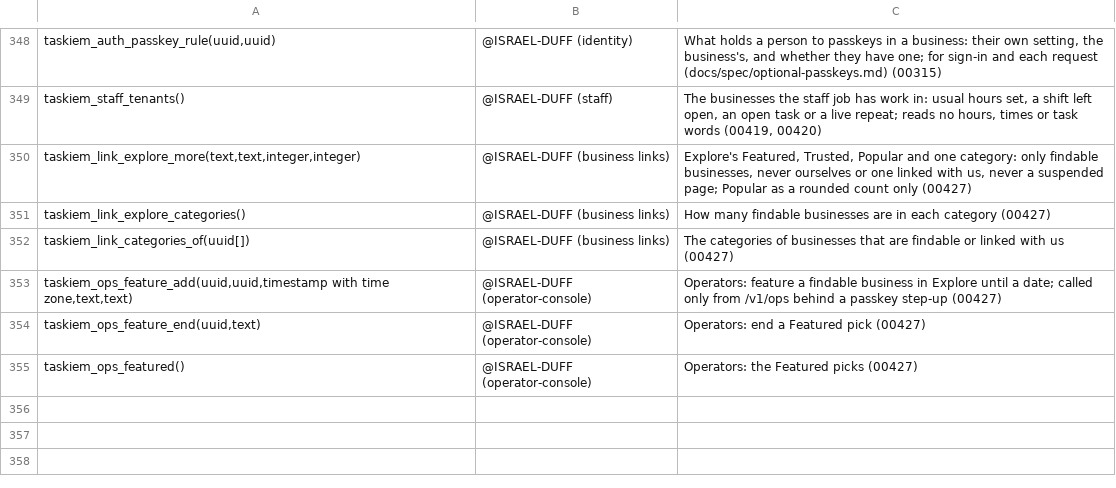
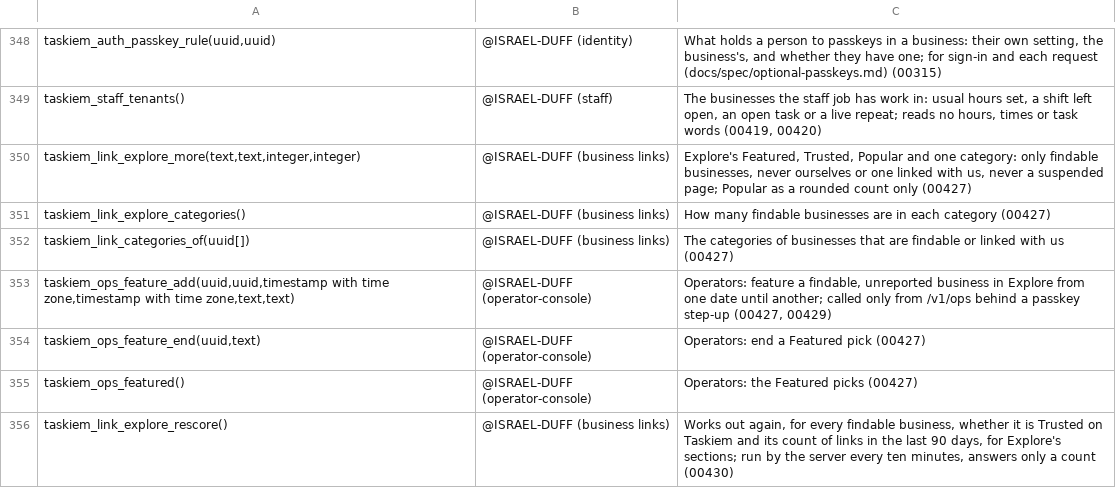
Before and after one commit to ISRAEL-DUFF/taskiem, a TSV file: engine/db/definers.tsv, drawn as a sheet; only a part is shown, gaps mark what is left out.

```diff
--- a/engine/db/definers.tsv
+++ b/engine/db/definers.tsv
@@ -352,4 +352,5 @@ taskiem_link_explore_categories()	@ISRAEL-DUFF (business links)	How many findabl
 taskiem_link_categories_of(uuid[])	@ISRAEL-DUFF (business links)	The categories of businesses that are findable or linked with us (00427)
-taskiem_ops_feature_add(uuid,uuid,timestamp with time zone,text,text)	@ISRAEL-DUFF (operator-console)	Operators: feature a findable business in Explore until a date; called only from /v1/ops behind a passkey step-up (00427)
+taskiem_ops_feature_add(uuid,uuid,timestamp with time zone,timestamp with time zone,text,text)	@ISRAEL-DUFF (operator-console)	Operators: feature a findable, unreported business in Explore from one date until another; called only from /v1/ops behind a passkey step-up (00427, 00429)
 taskiem_ops_feature_end(uuid,text)	@ISRAEL-DUFF (operator-console)	Operators: end a Featured pick (00427)
 taskiem_ops_featured()	@ISRAEL-DUFF (operator-console)	Operators: the Featured picks (00427)
+taskiem_link_explore_rescore()	@ISRAEL-DUFF (business links)	Works out again, for every findable business, whether it is Trusted on Taskiem and its count of links in the last 90 days, for Explore's sections; run by the server every ten minutes, answers only a count (00430)
```
Also changed, not shown: 20 other files.
